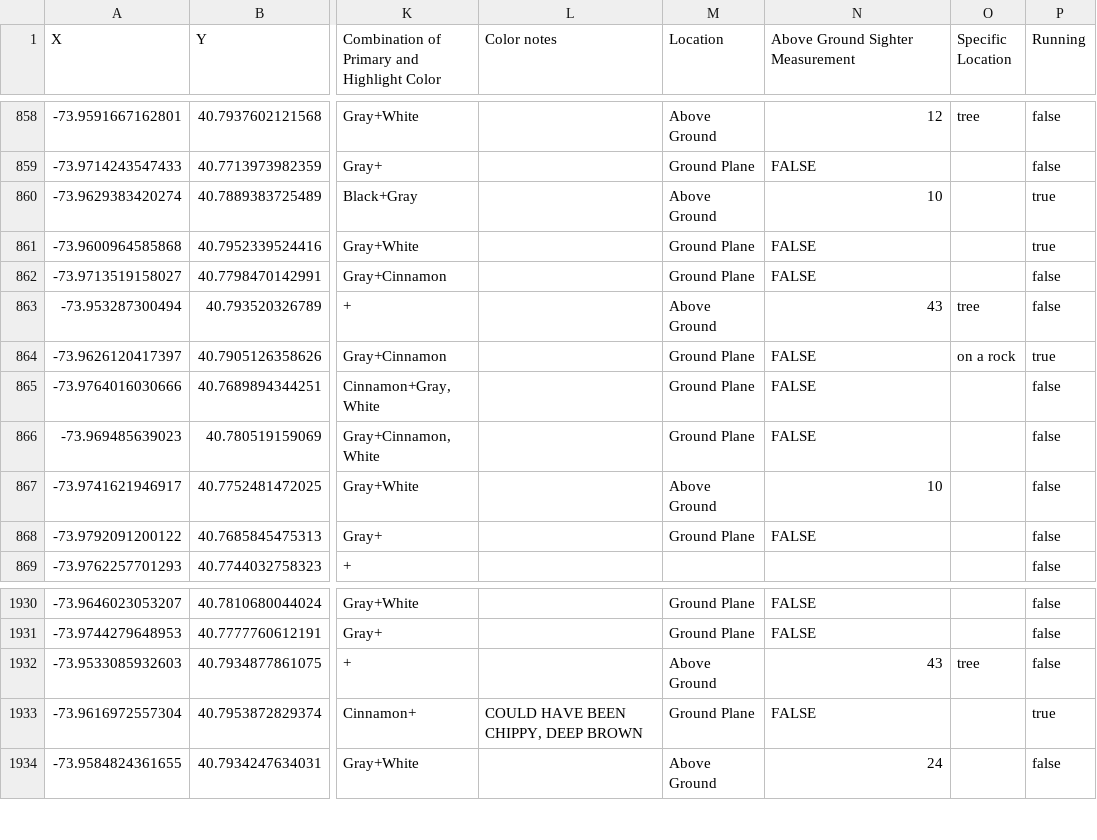
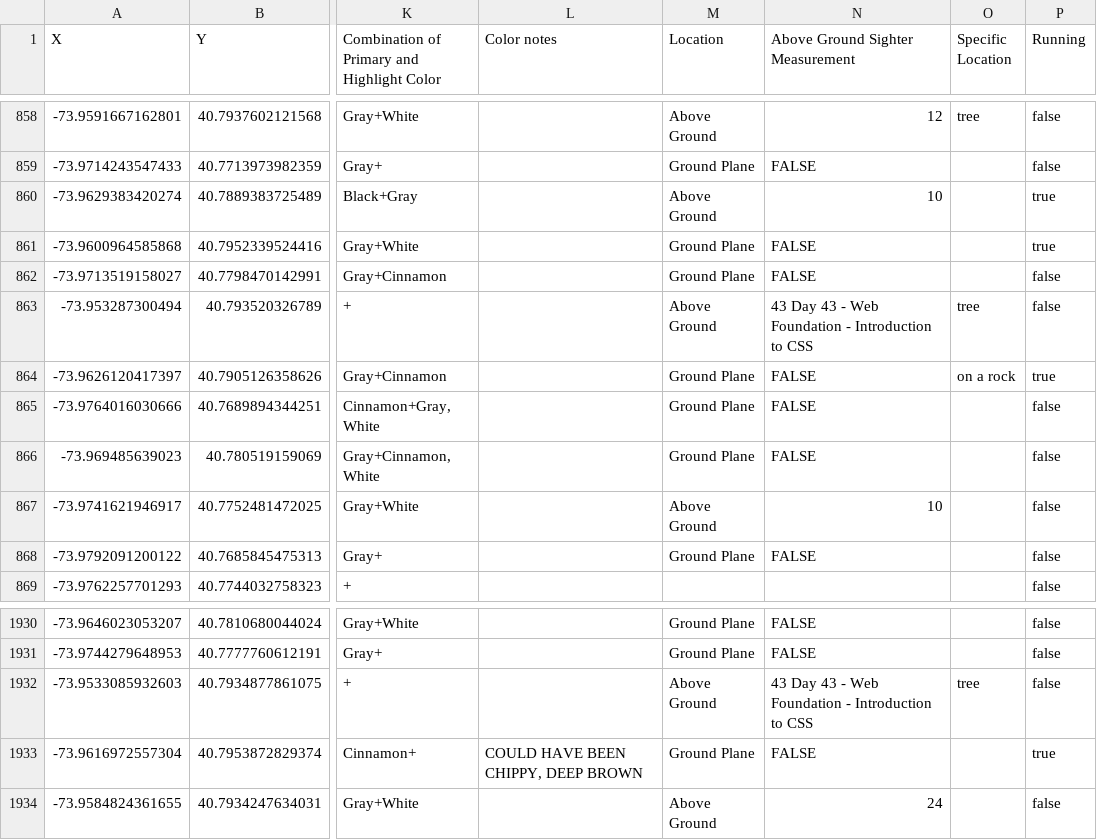
Before and after one commit to altynd/-Udemy-Angela-Yu-100-Days-of-Code, a CSV file: 25 Day 25 - Intermediate - Working with CSV Data and the Pandas Library/2018_Central_Park_Squirrel_Census_-_Squirrel_Data.csv, drawn as a sheet; only a part is shown, gaps mark what is left out; the diff names each change by its address in the sheet, - before the commit and + after, or states it on an @@ line.

```diff
--- a/25 Day 25 - Intermediate - Working with CSV Data and the Pandas Library/2018_Central_Park_Squirrel_Census_-_Squirrel_Data.csv
+++ b/25 Day 25 - Intermediate - Working with CSV Data and the Pandas Library/2018_Central_Park_Squirrel_Census_-_Squirrel_Data.csv
-N863 (Above Ground Sighter Measurement): 43
+N863 (Above Ground Sighter Measurement): 43 Day 43 - Web Foundation - Introduction to CSS
-N1932 (Above Ground Sighter Measurement): 43
+N1932 (Above Ground Sighter Measurement): 43 Day 43 - Web Foundation - Introduction to CSS
```
Also changed, not shown: 25 Day 25 - Intermediate - Working with CSV Data and the Pandas Library/50_states.csv, 19 other files.
